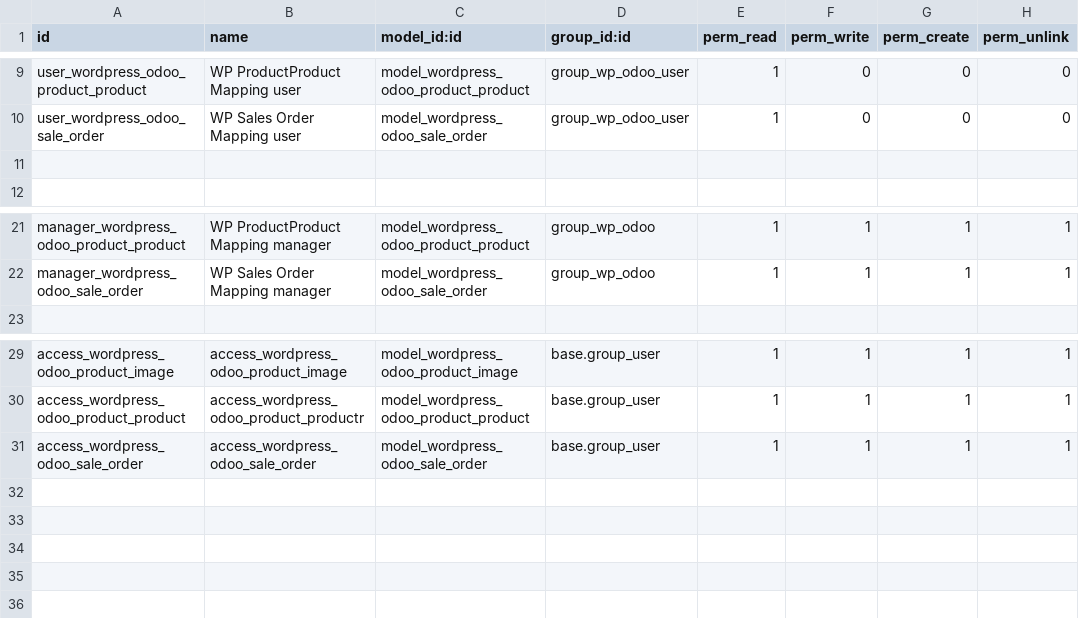
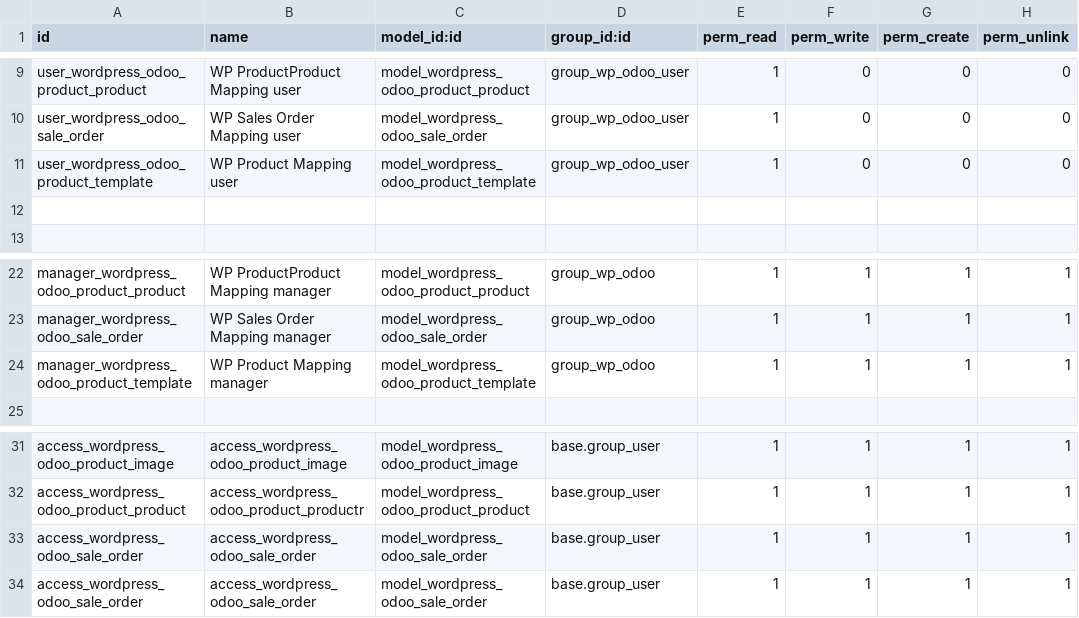
Before and after one commit to relaxound/relaxound_12, a CSV file: odoo_woo_connect/security/ir.model.access.csv, drawn as a sheet; only a part is shown, gaps mark what is left out; the diff names each change by its address in the sheet, - before the commit and + after, or states it on an @@ line.

```diff
--- a/odoo_woo_connect/security/ir.model.access.csv
+++ b/odoo_woo_connect/security/ir.model.access.csv
+row 11: user_wordpress_odoo_product_template | WP Product Mapping user | model_wordpress_odoo_product_template | group_wp_odoo_user | 1 | 0 | 0 | 0
+row 24: manager_wordpress_odoo_product_template | WP Product Mapping manager | model_wordpress_odoo_product_template | group_wp_odoo | 1 | 1 | 1 | 1
+row 33: access_wordpress_odoo_sale_order | access_wordpress_odoo_sale_order | model_wordpress_odoo_sale_order | base.group_user | 1 | 1 | 1 | 1
```
Also changed, not shown: 2 other files.
